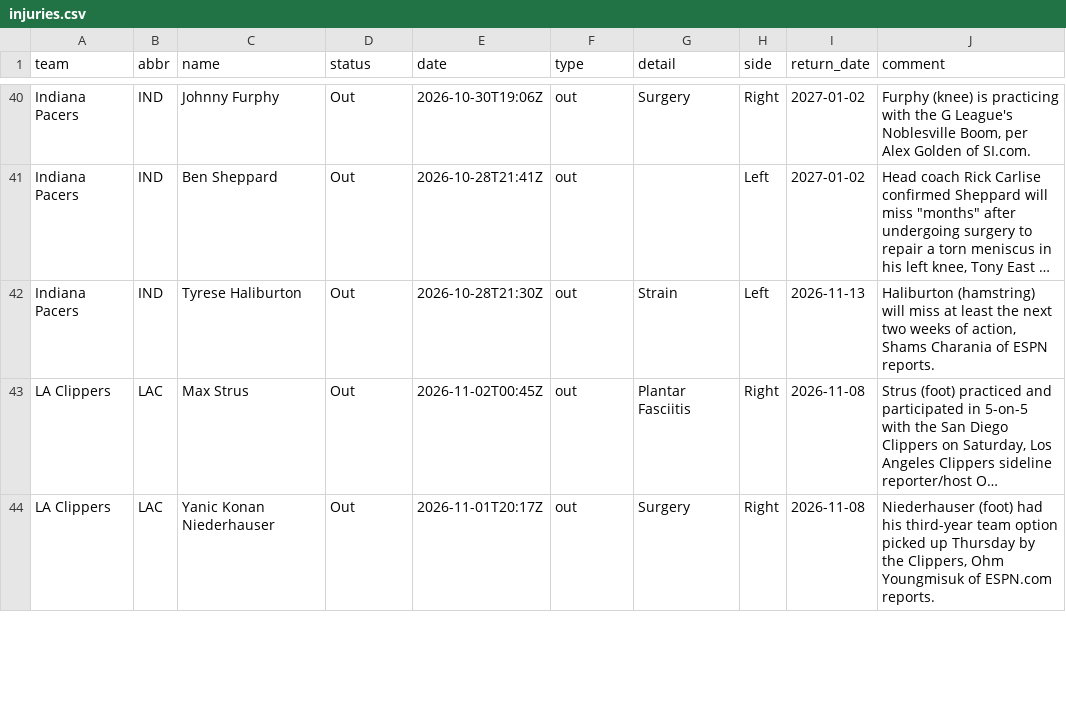
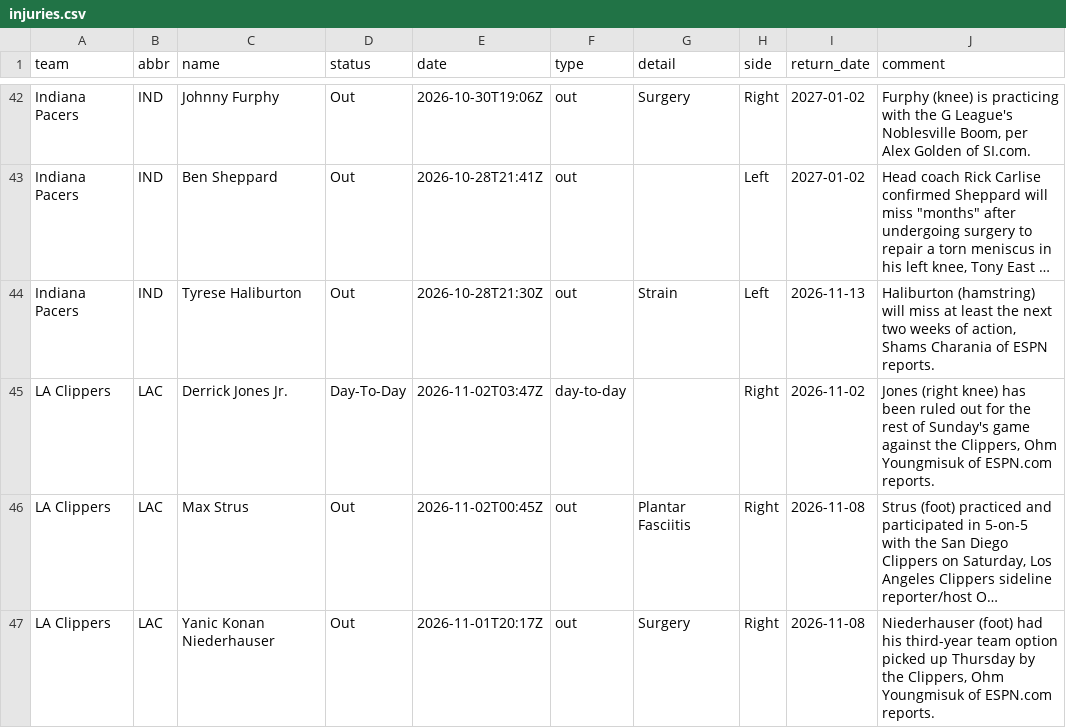
Before and after one commit to jvector26/JIMBO, a CSV file: live/2026/injuries.csv, drawn as a sheet; only a part is shown, gaps mark what is left out; long unchanged cells end in …; the diff covers the shown part only; the diff names each change by its address in the sheet, - before the commit and + after, or states it on an @@ line.

```diff
--- a/live/2026/injuries.csv
+++ b/live/2026/injuries.csv
+row 45: LA Clippers | LAC | Derrick Jones Jr. | Day-To-Day | 2026-11-02T03:47Z | day-to-day |  | Right | 2026-11-02 | Jones (right knee) has been ruled out for the rest of Sunday's game against the Clippers, Ohm Youngmisuk of ESPN.com reports.
```
Also changed, not shown: 3 added rows and 8 edited cells elsewhere in this file, live/2026/games_meta.csv, live/2026/odds/20261102.csv, 12 other files.
